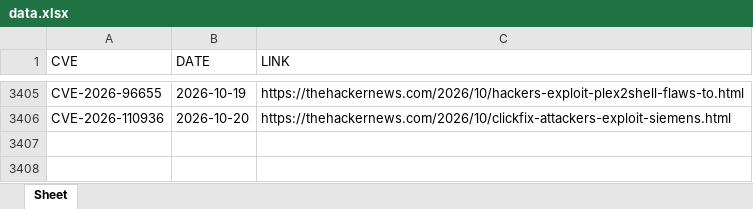
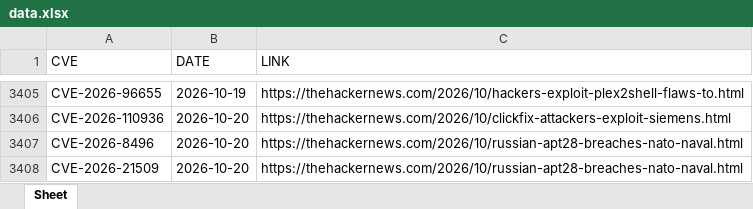
Before and after one commit to thanujbtech-lgtm/hackernews_cve, an Excel workbook: data.xlsx, sheet Sheet, drawn as a sheet; only a part is shown, gaps mark what is left out; values as stored, in another font and other column widths than the file's, no borders; the diff names each change by its address in the sheet, - before the commit and + after, or states it on an @@ line.

```diff
--- a/data.xlsx (sheet Sheet)
+++ b/data.xlsx (sheet Sheet)
+row 3407: CVE-2026-8496 | 2026-10-20 | https://thehackernews.com/2026/10/russian-apt28-breaches-nato-naval.html
+row 3408: CVE-2026-21509 | 2026-10-20 | https://thehackernews.com/2026/10/russian-apt28-breaches-nato-naval.html
```
